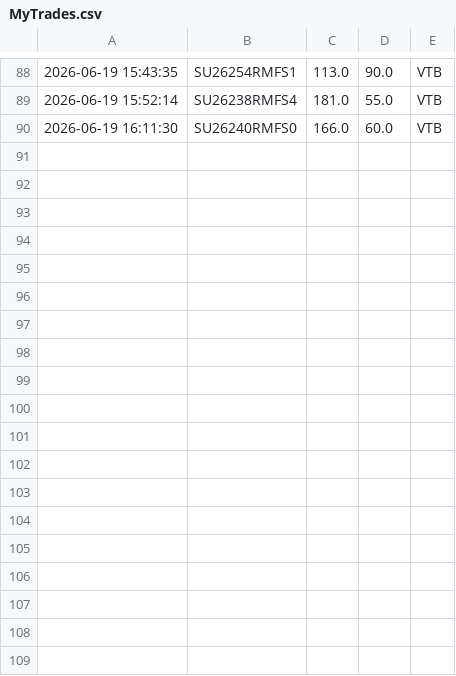
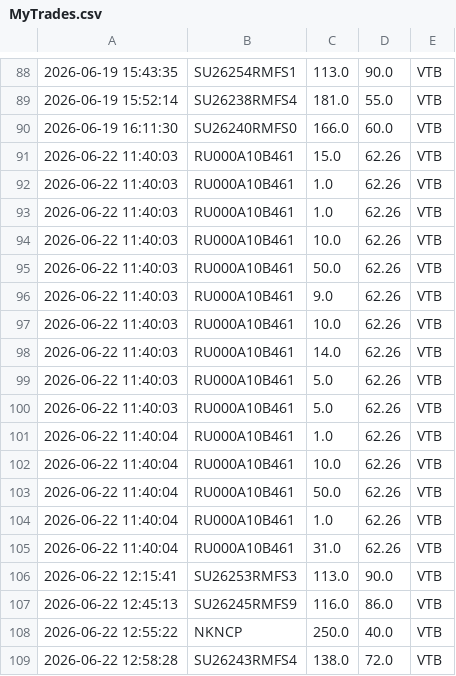
Before and after one commit to PrNebelung/QuikAssistant-1, a CSV file: Data/MyTrades.csv, drawn as a sheet; only a part is shown, gaps mark what is left out.

Commit message:
data

```diff
--- a/Data/MyTrades.csv
+++ b/Data/MyTrades.csv
@@ -90 +90,20 @@
 2026-06-19 16:11:30;SU26240RMFS0;166.0;60.0;VTB
+2026-06-22 11:40:03;RU000A10B461;15.0;62.26;VTB
+2026-06-22 11:40:03;RU000A10B461;1.0;62.26;VTB
+2026-06-22 11:40:03;RU000A10B461;1.0;62.26;VTB
+2026-06-22 11:40:03;RU000A10B461;10.0;62.26;VTB
+2026-06-22 11:40:03;RU000A10B461;50.0;62.26;VTB
+2026-06-22 11:40:03;RU000A10B461;9.0;62.26;VTB
+2026-06-22 11:40:03;RU000A10B461;10.0;62.26;VTB
+2026-06-22 11:40:03;RU000A10B461;14.0;62.26;VTB
+2026-06-22 11:40:03;RU000A10B461;5.0;62.26;VTB
+2026-06-22 11:40:03;RU000A10B461;5.0;62.26;VTB
+2026-06-22 11:40:04;RU000A10B461;1.0;62.26;VTB
+2026-06-22 11:40:04;RU000A10B461;10.0;62.26;VTB
+2026-06-22 11:40:04;RU000A10B461;50.0;62.26;VTB
+2026-06-22 11:40:04;RU000A10B461;1.0;62.26;VTB
+2026-06-22 11:40:04;RU000A10B461;31.0;62.26;VTB
+2026-06-22 12:15:41;SU26253RMFS3;113.0;90.0;VTB
+2026-06-22 12:45:13;SU26245RMFS9;116.0;86.0;VTB
+2026-06-22 12:55:22;NKNCP;250.0;40.0;VTB
+2026-06-22 12:58:28;SU26243RMFS4;138.0;72.0;VTB
```
Also changed, not shown: Data/VTB_BuyOrders.csv, Data/tradesVTB.csv.
